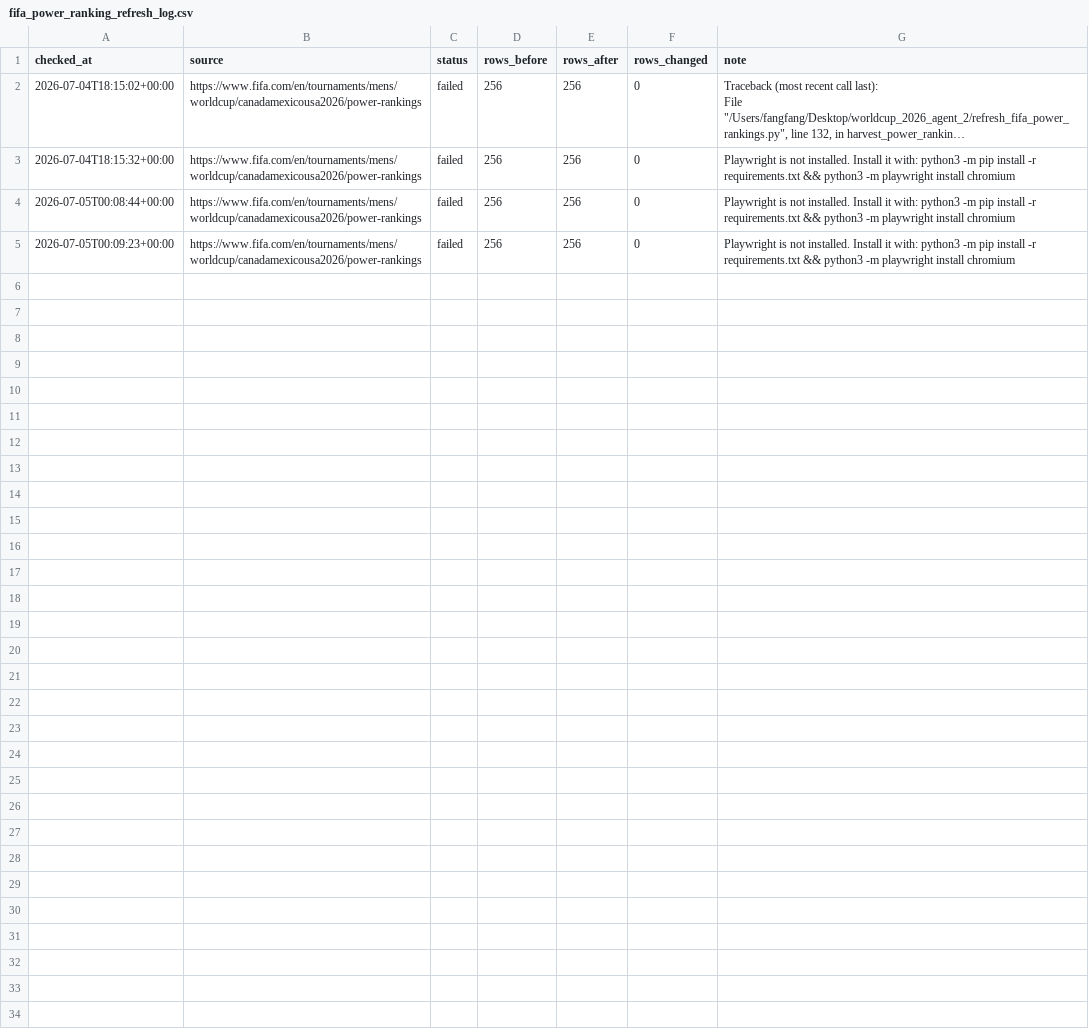
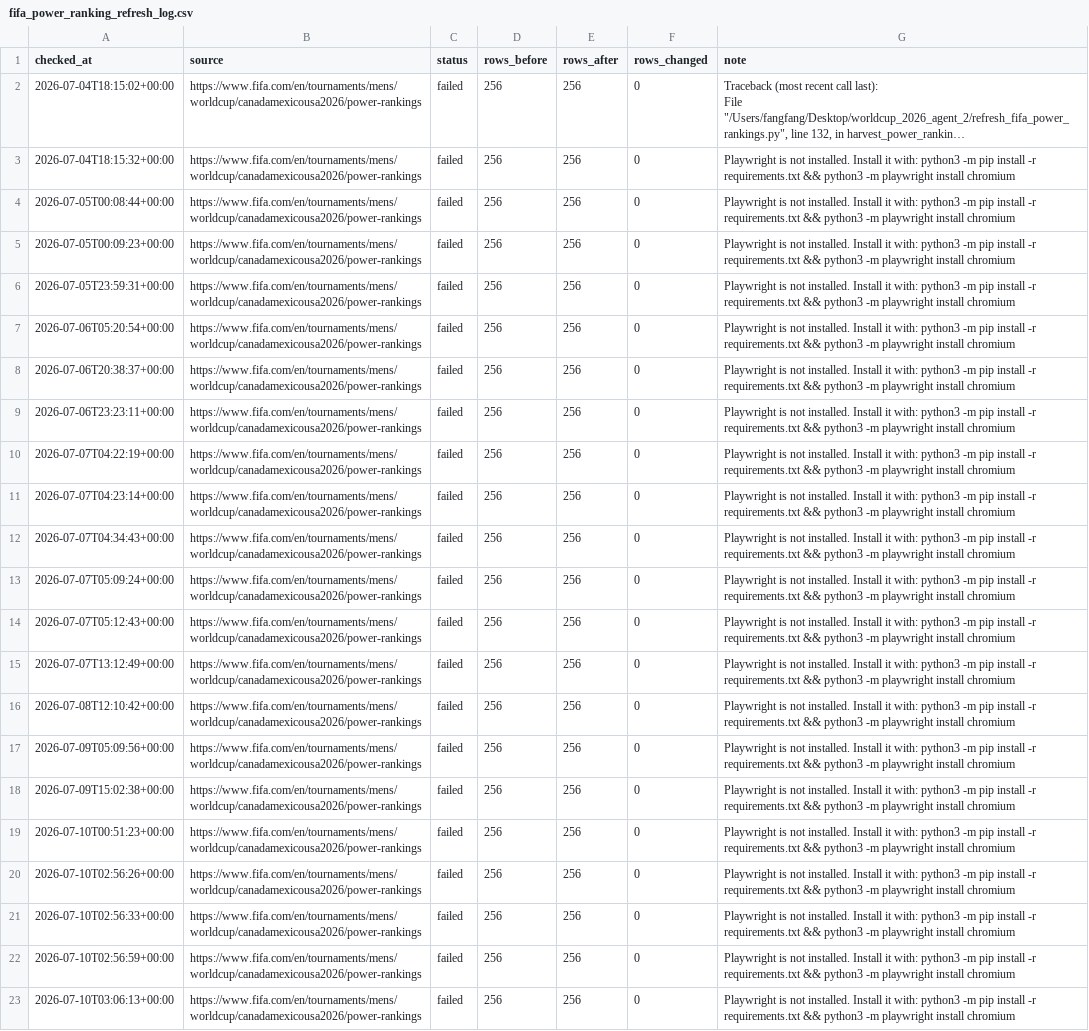
Before and after one commit to ffCrack/2026-worldcup-agent, a CSV file: data/fifa_power_ranking_refresh_log.csv, drawn as a sheet; long unchanged cells end in …; the diff names each change by its address in the sheet, - before the commit and + after, or states it on an @@ line.

```diff
--- a/data/fifa_power_ranking_refresh_log.csv
+++ b/data/fifa_power_ranking_refresh_log.csv
+row 6: 2026-07-05T23:59:31+00:00 | https://www.fifa.com/en/tournaments/mens/worldcup/canadamexicousa2026/power-rankings | failed | 256 | 256 | 0 | Playwright is not installed. Install it with: python3 -m pip install -r requirements.txt && python3 -m playwright install chromium
+row 7: 2026-07-06T05:20:54+00:00 | https://www.fifa.com/en/tournaments/mens/worldcup/canadamexicousa2026/power-rankings | failed | 256 | 256 | 0 | Playwright is not installed. Install it with: python3 -m pip install -r requirements.txt && python3 -m playwright install chromium
+row 8: 2026-07-06T20:38:37+00:00 | https://www.fifa.com/en/tournaments/mens/worldcup/canadamexicousa2026/power-rankings | failed | 256 | 256 | 0 | Playwright is not installed. Install it with: python3 -m pip install -r requirements.txt && python3 -m playwright install chromium
+row 9: 2026-07-06T23:23:11+00:00 | https://www.fifa.com/en/tournaments/mens/worldcup/canadamexicousa2026/power-rankings | failed | 256 | 256 | 0 | Playwright is not installed. Install it with: python3 -m pip install -r requirements.txt && python3 -m playwright install chromium
+row 10: 2026-07-07T04:22:19+00:00 | https://www.fifa.com/en/tournaments/mens/worldcup/canadamexicousa2026/power-rankings | failed | 256 | 256 | 0 | Playwright is not installed. Install it with: python3 -m pip install -r requirements.txt && python3 -m playwright install chromium
+row 11: 2026-07-07T04:23:14+00:00 | https://www.fifa.com/en/tournaments/mens/worldcup/canadamexicousa2026/power-rankings | failed | 256 | 256 | 0 | Playwright is not installed. Install it with: python3 -m pip install -r requirements.txt && python3 -m playwright install chromium
+row 12: 2026-07-07T04:34:43+00:00 | https://www.fifa.com/en/tournaments/mens/worldcup/canadamexicousa2026/power-rankings | failed | 256 | 256 | 0 | Playwright is not installed. Install it with: python3 -m pip install -r requirements.txt && python3 -m playwright install chromium
+row 13: 2026-07-07T05:09:24+00:00 | https://www.fifa.com/en/tournaments/mens/worldcup/canadamexicousa2026/power-rankings | failed | 256 | 256 | 0 | Playwright is not installed. Install it with: python3 -m pip install -r requirements.txt && python3 -m playwright install chromium
+row 14: 2026-07-07T05:12:43+00:00 | https://www.fifa.com/en/tournaments/mens/worldcup/canadamexicousa2026/power-rankings | failed | 256 | 256 | 0 | Playwright is not installed. Install it with: python3 -m pip install -r requirements.txt && python3 -m playwright install chromium
+row 15: 2026-07-07T13:12:49+00:00 | https://www.fifa.com/en/tournaments/mens/worldcup/canadamexicousa2026/power-rankings | failed | 256 | 256 | 0 | Playwright is not installed. Install it with: python3 -m pip install -r requirements.txt && python3 -m playwright install chromium
+row 16: 2026-07-08T12:10:42+00:00 | https://www.fifa.com/en/tournaments/mens/worldcup/canadamexicousa2026/power-rankings | failed | 256 | 256 | 0 | Playwright is not installed. Install it with: python3 -m pip install -r requirements.txt && python3 -m playwright install chromium
+row 17: 2026-07-09T05:09:56+00:00 | https://www.fifa.com/en/tournaments/mens/worldcup/canadamexicousa2026/power-rankings | failed | 256 | 256 | 0 | Playwright is not installed. Install it with: python3 -m pip install -r requirements.txt && python3 -m playwright install chromium
+row 18: 2026-07-09T15:02:38+00:00 | https://www.fifa.com/en/tournaments/mens/worldcup/canadamexicousa2026/power-rankings | failed | 256 | 256 | 0 | Playwright is not installed. Install it with: python3 -m pip install -r requirements.txt && python3 -m playwright install chromium
+row 19: 2026-07-10T00:51:23+00:00 | https://www.fifa.com/en/tournaments/mens/worldcup/canadamexicousa2026/power-rankings | failed | 256 | 256 | 0 | Playwright is not installed. Install it with: python3 -m pip install -r requirements.txt && python3 -m playwright install chromium
+row 20: 2026-07-10T02:56:26+00:00 | https://www.fifa.com/en/tournaments/mens/worldcup/canadamexicousa2026/power-rankings | failed | 256 | 256 | 0 | Playwright is not installed. Install it with: python3 -m pip install -r requirements.txt && python3 -m playwright install chromium
+row 21: 2026-07-10T02:56:33+00:00 | https://www.fifa.com/en/tournaments/mens/worldcup/canadamexicousa2026/power-rankings | failed | 256 | 256 | 0 | Playwright is not installed. Install it with: python3 -m pip install -r requirements.txt && python3 -m playwright install chromium
+row 22: 2026-07-10T02:56:59+00:00 | https://www.fifa.com/en/tournaments/mens/worldcup/canadamexicousa2026/power-rankings | failed | 256 | 256 | 0 | Playwright is not installed. Install it with: python3 -m pip install -r requirements.txt && python3 -m playwright install chromium
+row 23: 2026-07-10T03:06:13+00:00 | https://www.fifa.com/en/tournaments/mens/worldcup/canadamexicousa2026/power-rankings | failed | 256 | 256 | 0 | Playwright is not installed. Install it with: python3 -m pip install -r requirements.txt && python3 -m playwright install chromium
```
Also changed, not shown: data/harvested_match_results.csv, data/knockout_bracket_predictions.csv, 25 other files.
